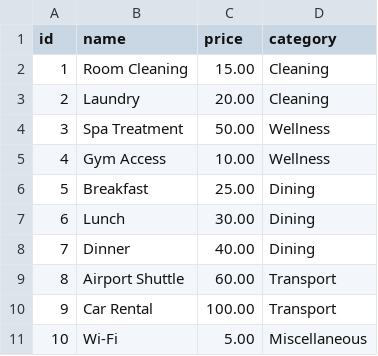
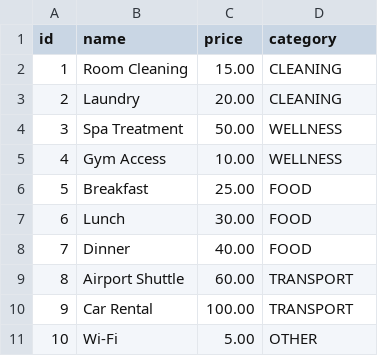
Before and after one commit to lumoski/senla-course-hw, a CSV file: task-11/hotel-administrator/services.csv, drawn as a sheet.

```diff
--- a/task-11/hotel-administrator/services.csv
+++ b/task-11/hotel-administrator/services.csv
@@ -1,11 +1,11 @@
 id,name,price,category
-1,Room Cleaning,15.00,Cleaning
-2,Laundry,20.00,Cleaning
-3,Spa Treatment,50.00,Wellness
-4,Gym Access,10.00,Wellness
-5,Breakfast,25.00,Dining
-6,Lunch,30.00,Dining
-7,Dinner,40.00,Dining
-8,Airport Shuttle,60.00,Transport
-9,Car Rental,100.00,Transport
-10,Wi-Fi,5.00,Miscellaneous
+1,Room Cleaning,15.00,CLEANING
+2,Laundry,20.00,CLEANING
+3,Spa Treatment,50.00,WELLNESS
+4,Gym Access,10.00,WELLNESS
+5,Breakfast,25.00,FOOD
+6,Lunch,30.00,FOOD
+7,Dinner,40.00,FOOD
+8,Airport Shuttle,60.00,TRANSPORT
+9,Car Rental,100.00,TRANSPORT
+10,Wi-Fi,5.00,OTHER
```
Also changed, not shown: 31 other files.
